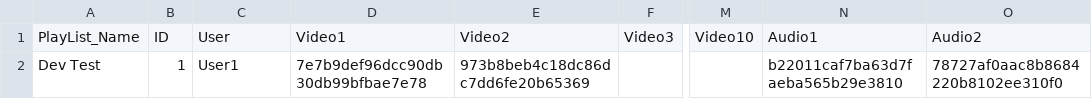
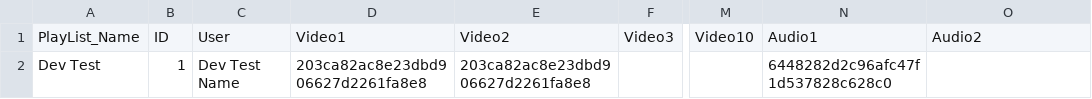
Before and after one commit to KaimusX/Loopy, a CSV file: playlists.csv, drawn as a sheet; only a part is shown, gaps mark what is left out; the diff names each change by its address in the sheet, - before the commit and + after, or states it on an @@ line.

Commit message:
Added User Integration in

```diff
--- a/playlists.csv
+++ b/playlists.csv
-C2: User1
+C2: Dev Test Name
-D2: 7e7b9def96dcc90db30db99bfbae7e78
+D2: 203ca82ac8e23dbd906627d2261fa8e8
-E2: 973b8beb4c18dc86dc7dd6fe20b65369
+E2: 203ca82ac8e23dbd906627d2261fa8e8
-N2: b22011caf7ba63d7faeba565b29e3810
+N2: 6448282d2c96afc47f1d537828c628c0
-O2: 78727af0aac8b8684220b8102ee310f0
+O2: (empty)
```
Also changed, not shown: 7 other files.
